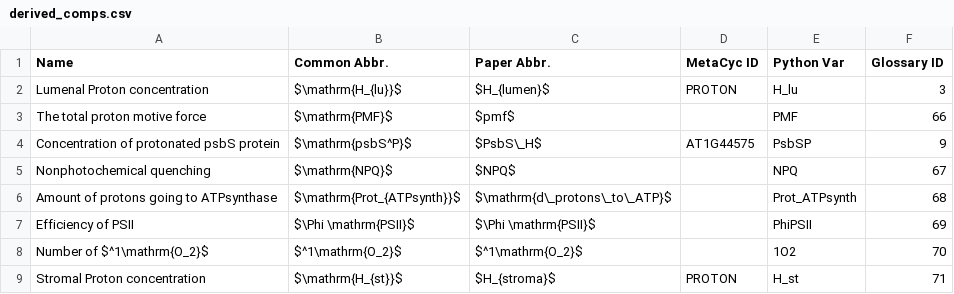
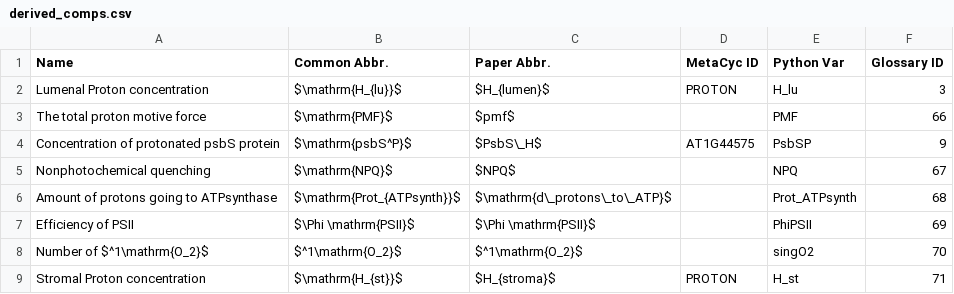
Before and after one commit to ElouenCorvest/GreenSloth, a CSV file: models/Li2021/model_info/derived_comps.csv, drawn as a sheet.

```diff
--- a/models/Li2021/model_info/derived_comps.csv
+++ b/models/Li2021/model_info/derived_comps.csv
@@ -7,3 +7,3 @@ Amount of protons going to ATPsynthase,$\mathrm{Prot_{ATPsynth}}$,$\mathrm{d\_pr
 Efficiency of PSII,$\Phi \mathrm{PSII}$,$\Phi \mathrm{PSII}$,,PhiPSII,69
-Number of $^1\mathrm{O_2}$,$^1\mathrm{O_2}$,$^1\mathrm{O_2}$,,1O2,70
+Number of $^1\mathrm{O_2}$,$^1\mathrm{O_2}$,$^1\mathrm{O_2}$,,singO2,70
 Stromal Proton concentration,$\mathrm{H_{st}}$,$H_{stroma}$,PROTON,H_st,71
```
Also changed, not shown: models/Li2021/model_info/model_to_glosses/model_derived_comps.csv, models/Li2021/model_info/model_to_glosses/model_rates.csv, 14 other files.
